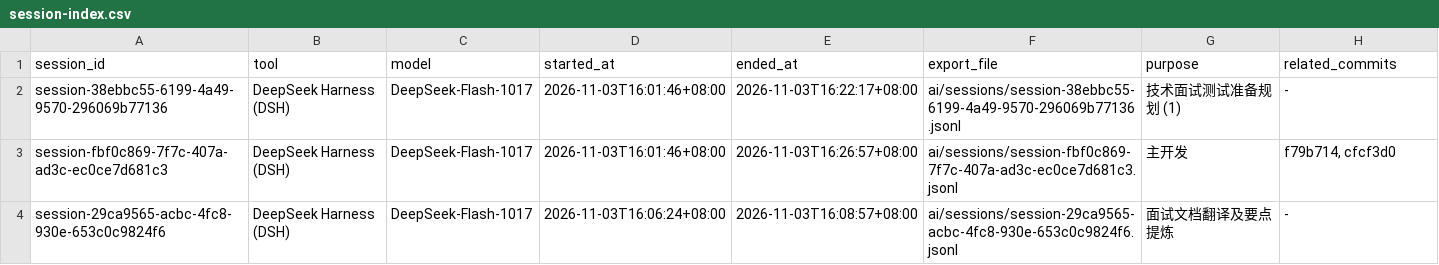
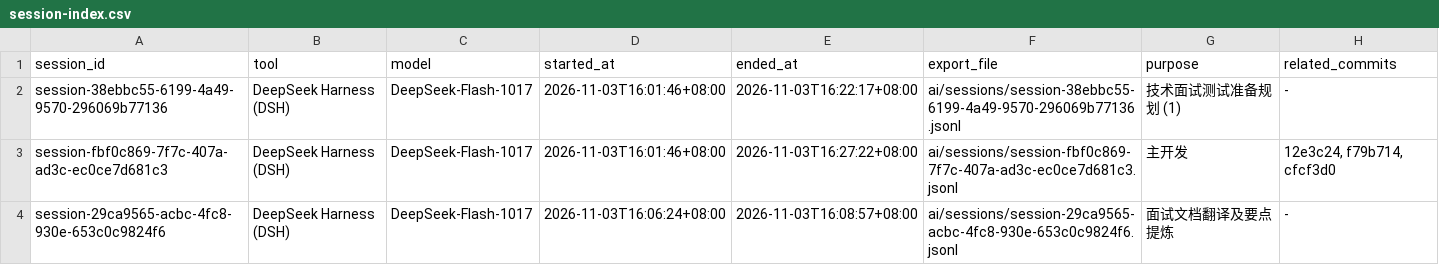
Before and after one commit to amengnew/Ocean-AI-Labs-Certificate-Admin-Console, a CSV file: ai/session-index.csv, drawn as a sheet.

```diff
--- a/ai/session-index.csv
+++ b/ai/session-index.csv
@@ -2,3 +2,3 @@ session_id,tool,model,started_at,ended_at,export_file,purpose,related_commits
 session-38ebbc55-6199-4a49-9570-296069b77136,DeepSeek Harness (DSH),DeepSeek-Flash-1017,2026-11-03T16:01:46+08:00,2026-11-03T16:22:17+08:00,ai/sessions/session-38ebbc55-6199-4a49-9570-296069b77136.jsonl,技术面试测试准备规划 (1),-
-session-fbf0c869-7f7c-407a-ad3c-ec0ce7d681c3,DeepSeek Harness (DSH),DeepSeek-Flash-1017,2026-11-03T16:01:46+08:00,2026-11-03T16:26:57+08:00,ai/sessions/session-fbf0c869-7f7c-407a-ad3c-ec0ce7d681c3.jsonl,主开发,"f79b714, cfcf3d0"
+session-fbf0c869-7f7c-407a-ad3c-ec0ce7d681c3,DeepSeek Harness (DSH),DeepSeek-Flash-1017,2026-11-03T16:01:46+08:00,2026-11-03T16:27:22+08:00,ai/sessions/session-fbf0c869-7f7c-407a-ad3c-ec0ce7d681c3.jsonl,主开发,"12e3c24, f79b714, cfcf3d0"
 session-29ca9565-acbc-4fc8-930e-653c0c9824f6,DeepSeek Harness (DSH),DeepSeek-Flash-1017,2026-11-03T16:06:24+08:00,2026-11-03T16:08:57+08:00,ai/sessions/session-29ca9565-acbc-4fc8-930e-653c0c9824f6.jsonl,面试文档翻译及要点提炼,-
```
Also changed, not shown: 6 other files.
